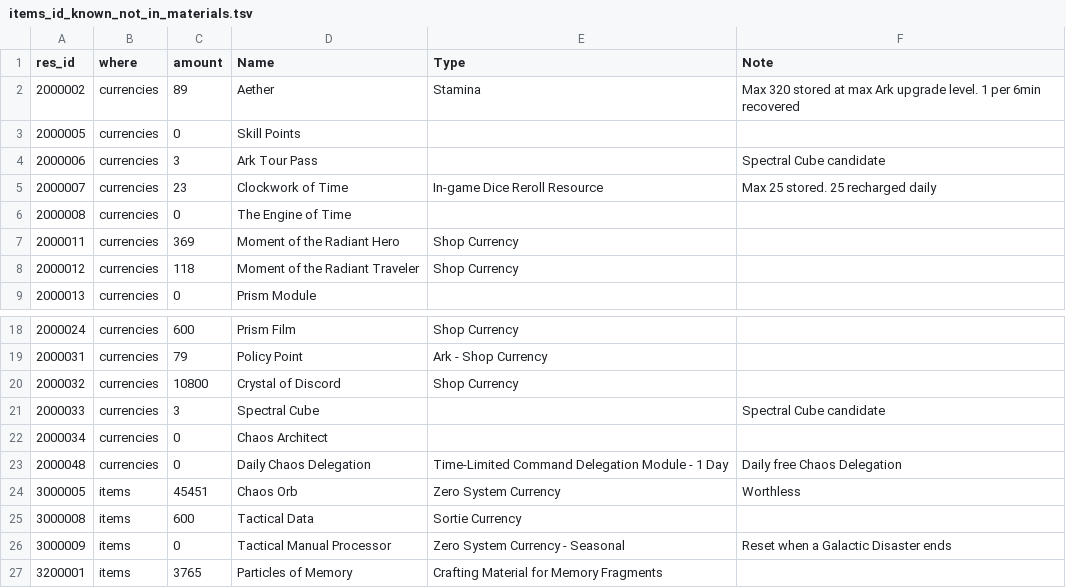
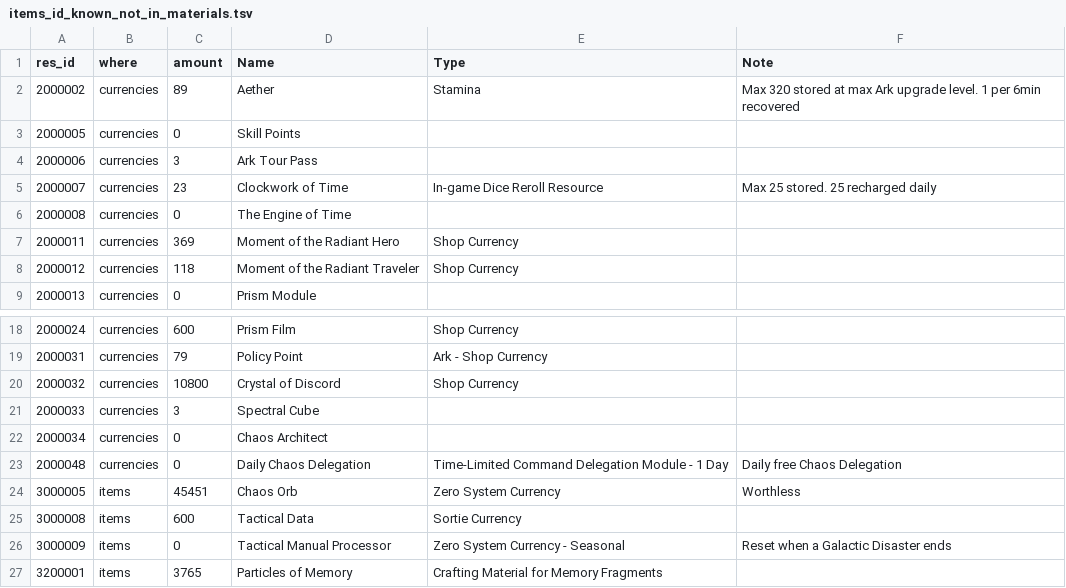
Before and after one commit to Ikkoru/Vribbels-CZN-Optimizer, a TSV file: docs/items_id_known_not_in_materials.tsv, drawn as a sheet; only a part is shown, gaps mark what is left out.

Commit message:
Item worklist: the maintainer removes the Spectral Cube candidate notes

```diff
--- a/docs/items_id_known_not_in_materials.tsv
+++ b/docs/items_id_known_not_in_materials.tsv
@@ -3,3 +3,3 @@ res_id	where	amount	Name	Type	Note
 2000005	currencies	0	Skill Points		
-2000006	currencies	3	Ark Tour Pass		Spectral Cube candidate
+2000006	currencies	3	Ark Tour Pass		
 2000007	currencies	23	Clockwork of Time	In-game Dice Reroll Resource	Max 25 stored. 25 recharged daily
@@ -20,3 +20,3 @@ res_id	where	amount	Name	Type	Note
 2000032	currencies	10800	Crystal of Discord	Shop Currency	
-2000033	currencies	3	Spectral Cube		Spectral Cube candidate
+2000033	currencies	3	Spectral Cube		
 2000034	currencies	0	Chaos Architect		
```
